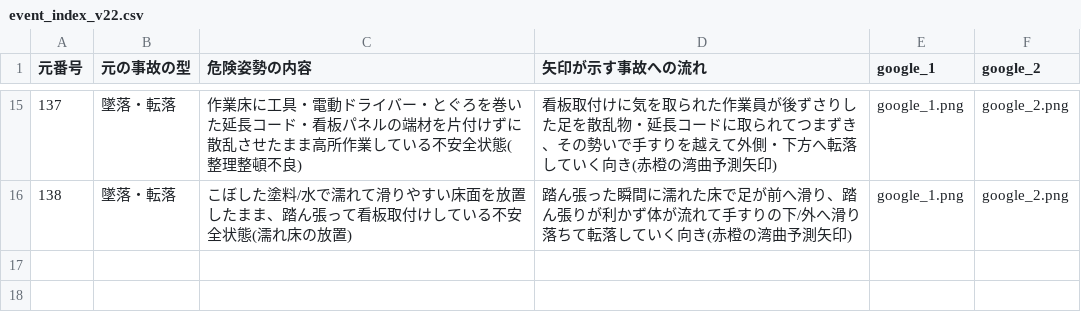
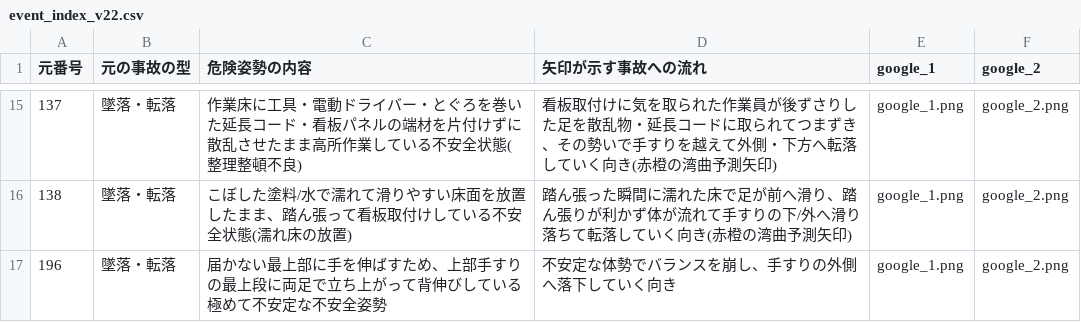
Before and after one commit to kameking-lab/safe1-imgreview, a CSV file: gen_event_v22/event_index_v22.csv, drawn as a sheet; only a part is shown, gaps mark what is left out.

```diff
--- a/gen_event_v22/event_index_v22.csv
+++ b/gen_event_v22/event_index_v22.csv
@@ -16 +16,2 @@
 "138","墜落・転落","こぼした塗料/水で濡れて滑りやすい床面を放置したまま、踏ん張って看板取付けしている不安全状態(濡れ床の放置)","踏ん張った瞬間に濡れた床で足が前へ滑り、踏ん張りが利かず体が流れて手すりの下/外へ滑り落ちて転落していく向き(赤橙の湾曲予測矢印)","google_1.png","google_2.png"
+"196","墜落・転落","届かない最上部に手を伸ばすため、上部手すりの最上段に両足で立ち上がって背伸びしている極めて不安定な不安全姿勢","不安定な体勢でバランスを崩し、手すりの外側へ落下していく向き","google_1.png","google_2.png"
```
Also changed, not shown: 3 other files.
